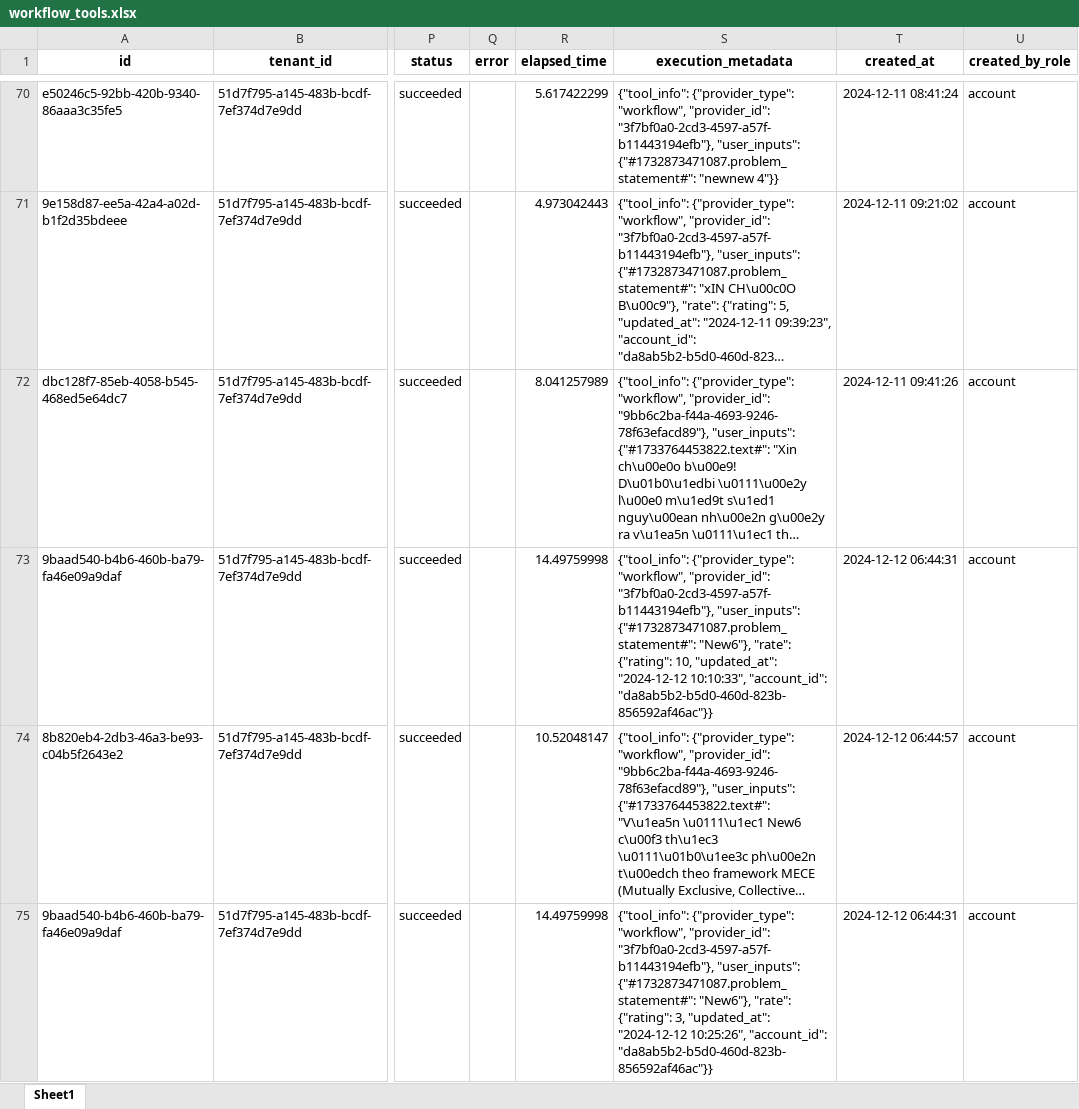
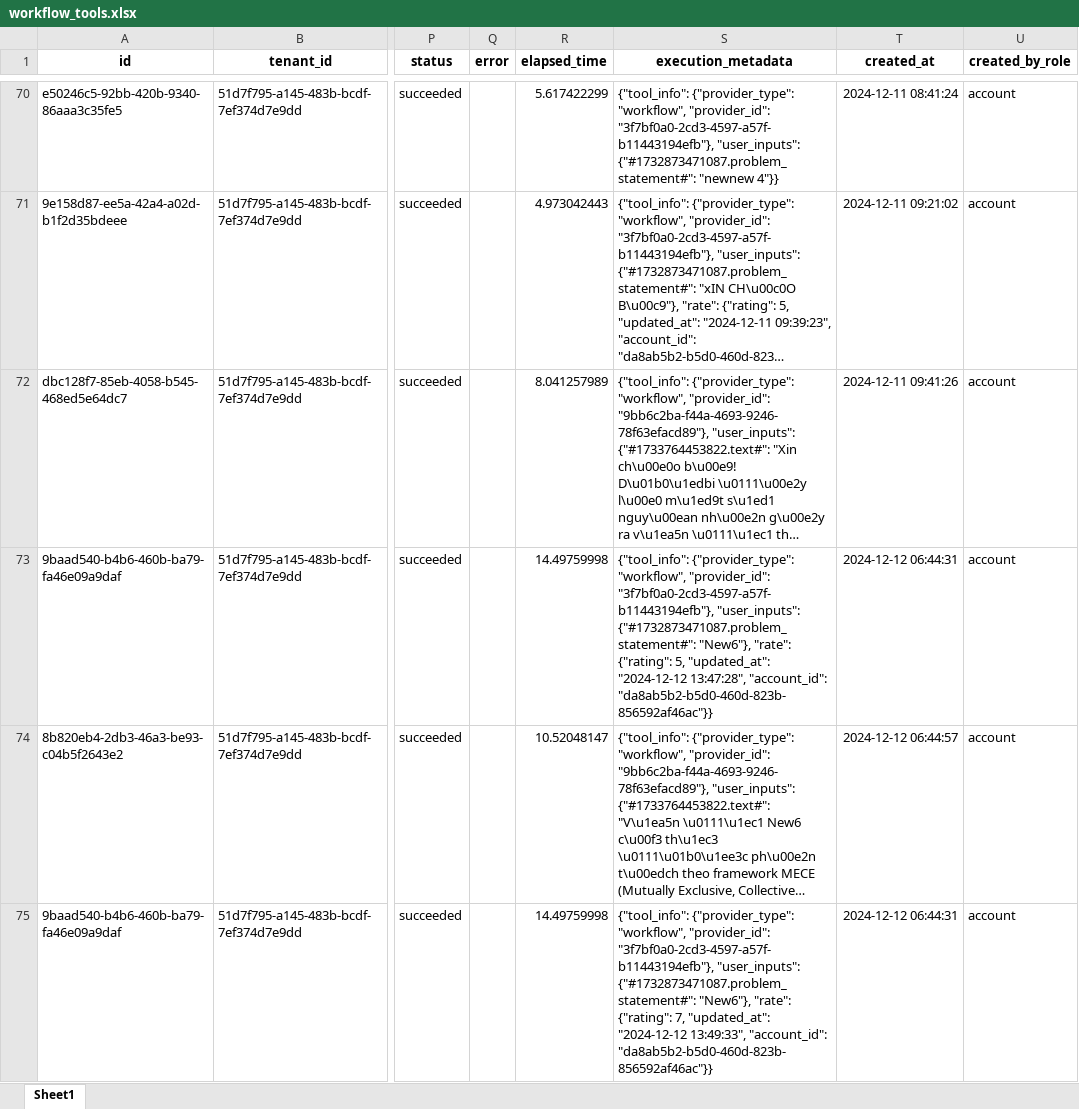
Before and after one commit to DoanNgocCuong/BasicTasks_ProcessingData, an Excel workbook: queryPostgreSQLDBeaver_log2Larkbase_DIFY/src/backend/api/scripts/query_results/workflow_tools.xlsx, sheet Sheet1, drawn as a sheet; only a part is shown, gaps mark what is left out; long unchanged cells end in …; values as stored, in another font and other column widths than the file's, no borders; the diff names each change by its address in the sheet, - before the commit and + after, or states it on an @@ line.

```diff
--- a/queryPostgreSQLDBeaver_log2Larkbase_DIFY/src/backend/api/scripts/query_results/workflow_tools.xlsx (sheet Sheet1)
+++ b/queryPostgreSQLDBeaver_log2Larkbase_DIFY/src/backend/api/scripts/query_results/workflow_tools.xlsx (sheet Sheet1)
-S73 (execution_metadata): …"rate": {"rating": 10, "updated_at": "2024-12-12 10:10:33", "account_id": "da8ab5b2-b5d0-460d-823b-856592af46ac"}}
+S73 (execution_metadata): …"rate": {"rating": 5, "updated_at": "2024-12-12 13:47:28", "account_id": "da8ab5b2-b5d0-460d-823b-856592af46ac"}}
-S75 (execution_metadata): …"rate": {"rating": 3, "updated_at": "2024-12-12 10:25:26", "account_id": "da8ab5b2-b5d0-460d-823b-856592af46ac"}}
+S75 (execution_metadata): …"rate": {"rating": 7, "updated_at": "2024-12-12 13:49:33", "account_id": "da8ab5b2-b5d0-460d-823b-856592af46ac"}}
```
Also changed, not shown: queryPostgreSQLDBeaver_log2Larkbase_DIFY/src/backend/api/scripts/query_results/ratings_only.xlsx, 8 other files.
